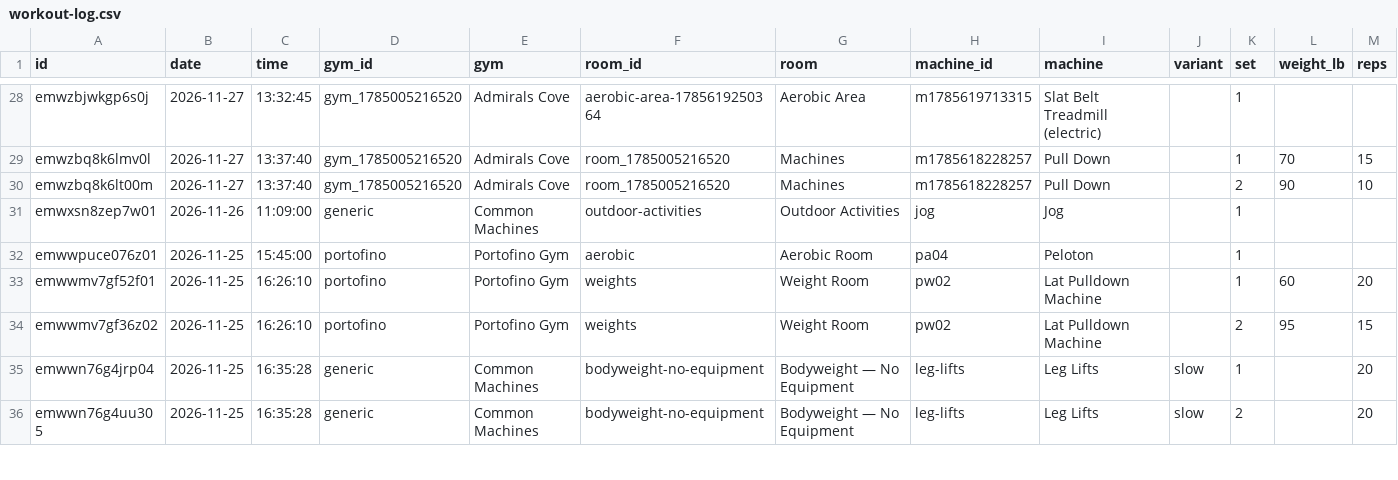
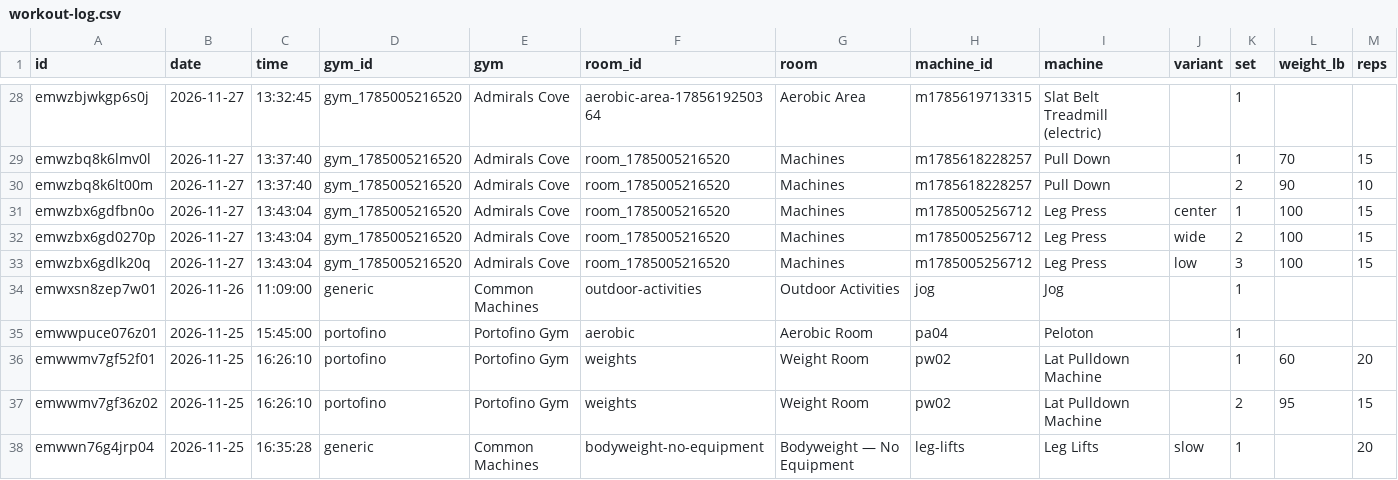
Before and after one commit to jaschro/traintracks, a CSV file: workout-log.csv, drawn as a sheet; only a part is shown, gaps mark what is left out; the shorter side is filled out with more unchanged rows; rows hold the shown columns only; the diff names each change by its address in the sheet, - before the commit and + after, or states it on an @@ line.

```diff
--- a/workout-log.csv
+++ b/workout-log.csv
+row 31: emwzbx6gdfbn0o | 2026-11-27 | 13:43:04 | gym_1785005216520 | Admirals Cove | room_1785005216520 | Machines | m1785005256712 | Leg Press | center | 1 | 100 | 15
+row 32: emwzbx6gd0270p | 2026-11-27 | 13:43:04 | gym_1785005216520 | Admirals Cove | room_1785005216520 | Machines | m1785005256712 | Leg Press | wide | 2 | 100 | 15
+row 33: emwzbx6gdlk20q | 2026-11-27 | 13:43:04 | gym_1785005216520 | Admirals Cove | room_1785005216520 | Machines | m1785005256712 | Leg Press | low | 3 | 100 | 15
```
